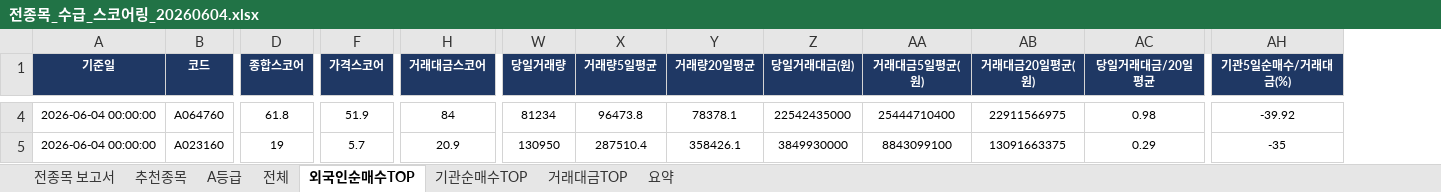
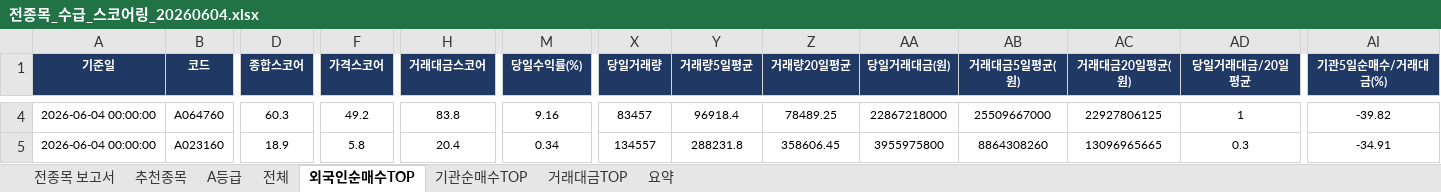
Before and after one commit to git-it916/taking_profit_screener, an Excel workbook: [오후] whole-stock-2/전종목_수급_스코어링_20260604.xlsx, sheet 외국인순매수TOP, drawn as a sheet; only a part is shown, gaps mark what is left out; values as stored, in another font and other column widths than the file's, no borders; addresses are those after the commit; the diff covers the shown part only; the diff names each change by its address in the sheet, - before the commit and + after, or states it on an @@ line.

```diff
--- a/[오후] whole-stock-2/전종목_수급_스코어링_20260604.xlsx (sheet 외국인순매수TOP)
+++ b/[오후] whole-stock-2/전종목_수급_스코어링_20260604.xlsx (sheet 외국인순매수TOP)
+column M (당일수익률(%)), rows 4-5: 9.16 | 0.34
-D4 (종합스코어): 61.8
+D4 (종합스코어): 60.3
-F4 (가격스코어): 51.9
+F4 (가격스코어): 49.2
-H4 (거래대금스코어): 84
+H4 (거래대금스코어): 83.8
-X4 (당일거래량): 81234
+X4 (당일거래량): 83457
-Y4 (거래량5일평균): 96473.8
+Y4 (거래량5일평균): 96918.4
-Z4 (거래량20일평균): 78378.1
+Z4 (거래량20일평균): 78489.25
-AA4 (당일거래대금(원)): 22542435000
+AA4 (당일거래대금(원)): 22867218000
-AB4 (거래대금5일평균(원)): 25444710400
+AB4 (거래대금5일평균(원)): 25509667000
-AC4 (거래대금20일평균(원)): 22911566975
+AC4 (거래대금20일평균(원)): 22927806125
-AD4 (당일거래대금/20일평균): 0.98
+AD4 (당일거래대금/20일평균): 1
-AI4 (기관5일순매수/거래대금(%)): -39.92
+AI4 (기관5일순매수/거래대금(%)): -39.82
-D5 (종합스코어): 19
+D5 (종합스코어): 18.9
-F5 (가격스코어): 5.7
+F5 (가격스코어): 5.8
-H5 (거래대금스코어): 20.9
+H5 (거래대금스코어): 20.4
-X5 (당일거래량): 130950
+X5 (당일거래량): 134557
-Y5 (거래량5일평균): 287510.4
+Y5 (거래량5일평균): 288231.8
-Z5 (거래량20일평균): 358426.1
+Z5 (거래량20일평균): 358606.45
-AA5 (당일거래대금(원)): 3849930000
+AA5 (당일거래대금(원)): 3955975800
-AB5 (거래대금5일평균(원)): 8843099100
+AB5 (거래대금5일평균(원)): 8864308260
-AC5 (거래대금20일평균(원)): 13091663375
+AC5 (거래대금20일평균(원)): 13096965665
-AD5 (당일거래대금/20일평균): 0.29
+AD5 (당일거래대금/20일평균): 0.3
-AI5 (기관5일순매수/거래대금(%)): -35
+AI5 (기관5일순매수/거래대금(%)): -34.91
```
Also changed, not shown: 3 added rows, 3 removed rows and 897 edited cells elsewhere in this sheet, sheet 전체, sheet 추천종목, sheet 거래대금TOP, sheet 기관순매수TOP, sheet A등급, sheet 전종목 보고서, 1 more sheet, hidden cells, charts or pictures, 2 other files.
